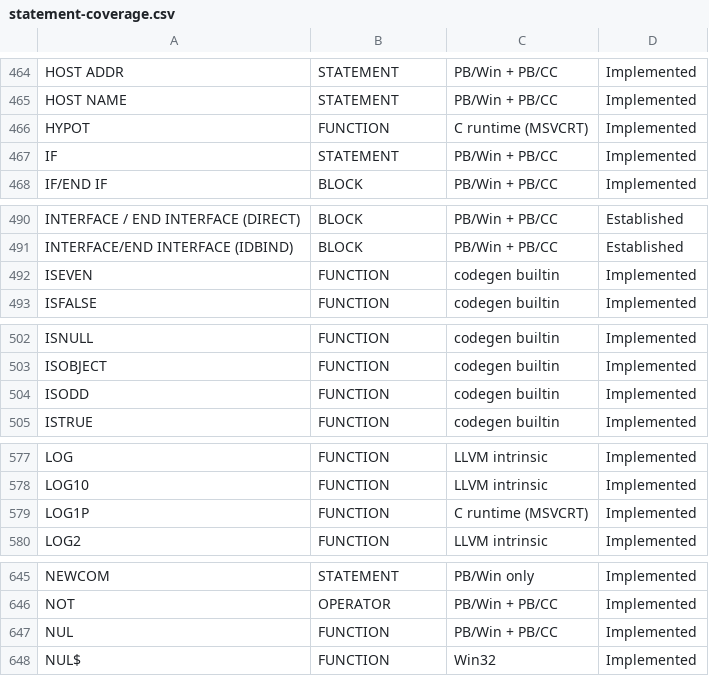
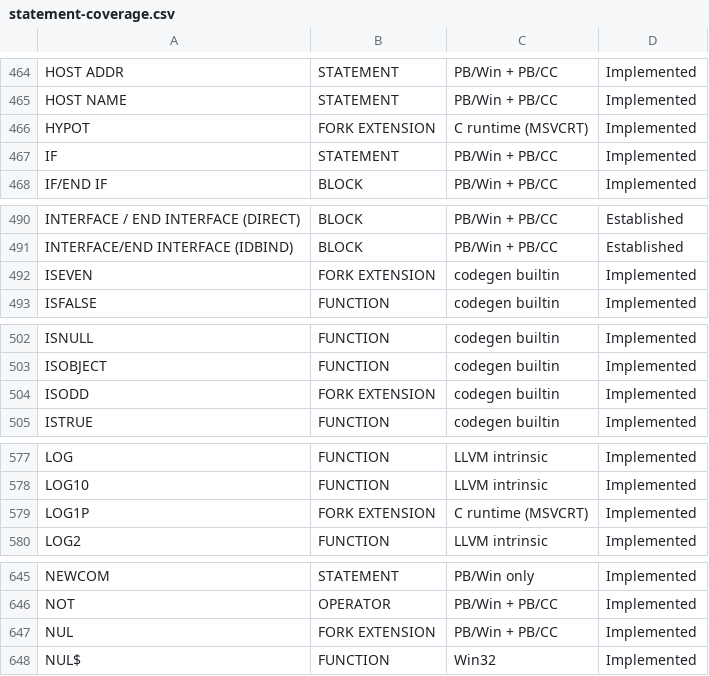
Before and after one commit to hanlokesu/PB64Basic, a CSV file: docs/statement-coverage.csv, drawn as a sheet; only a part is shown, gaps mark what is left out; the diff covers the shown part only.

```diff
--- a/docs/statement-coverage.csv
+++ b/docs/statement-coverage.csv
@@ -465,3 +465,3 @@ HOST ADDR,STATEMENT,PB/Win + PB/CC,Implemented
 HOST NAME,STATEMENT,PB/Win + PB/CC,Implemented
-HYPOT,FUNCTION,C runtime (MSVCRT),Implemented
+HYPOT,FORK EXTENSION,C runtime (MSVCRT),Implemented
 IF,STATEMENT,PB/Win + PB/CC,Implemented
@@ -491,3 +491,3 @@ INTERFACE / END INTERFACE (DIRECT),BLOCK,PB/Win + PB/CC,Established
 INTERFACE/END INTERFACE (IDBIND),BLOCK,PB/Win + PB/CC,Established
-ISEVEN,FUNCTION,codegen builtin,Implemented
+ISEVEN,FORK EXTENSION,codegen builtin,Implemented
 ISFALSE,FUNCTION,codegen builtin,Implemented
@@ -503,3 +503,3 @@ ISNULL,FUNCTION,codegen builtin,Implemented
 ISOBJECT,FUNCTION,codegen builtin,Implemented
-ISODD,FUNCTION,codegen builtin,Implemented
+ISODD,FORK EXTENSION,codegen builtin,Implemented
 ISTRUE,FUNCTION,codegen builtin,Implemented
@@ -578,3 +578,3 @@ LOG,FUNCTION,LLVM intrinsic,Implemented
 LOG10,FUNCTION,LLVM intrinsic,Implemented
-LOG1P,FUNCTION,C runtime (MSVCRT),Implemented
+LOG1P,FORK EXTENSION,C runtime (MSVCRT),Implemented
 LOG2,FUNCTION,LLVM intrinsic,Implemented
@@ -646,3 +646,3 @@ NEWCOM,STATEMENT,PB/Win only,Implemented
 NOT,OPERATOR,PB/Win + PB/CC,Implemented
-NUL,FUNCTION,PB/Win + PB/CC,Implemented
+NUL,FORK EXTENSION,PB/Win + PB/CC,Implemented
 NUL$,FUNCTION,Win32,Implemented
```
Also changed, not shown: 21 edited cells elsewhere in this file, 11 other files.
